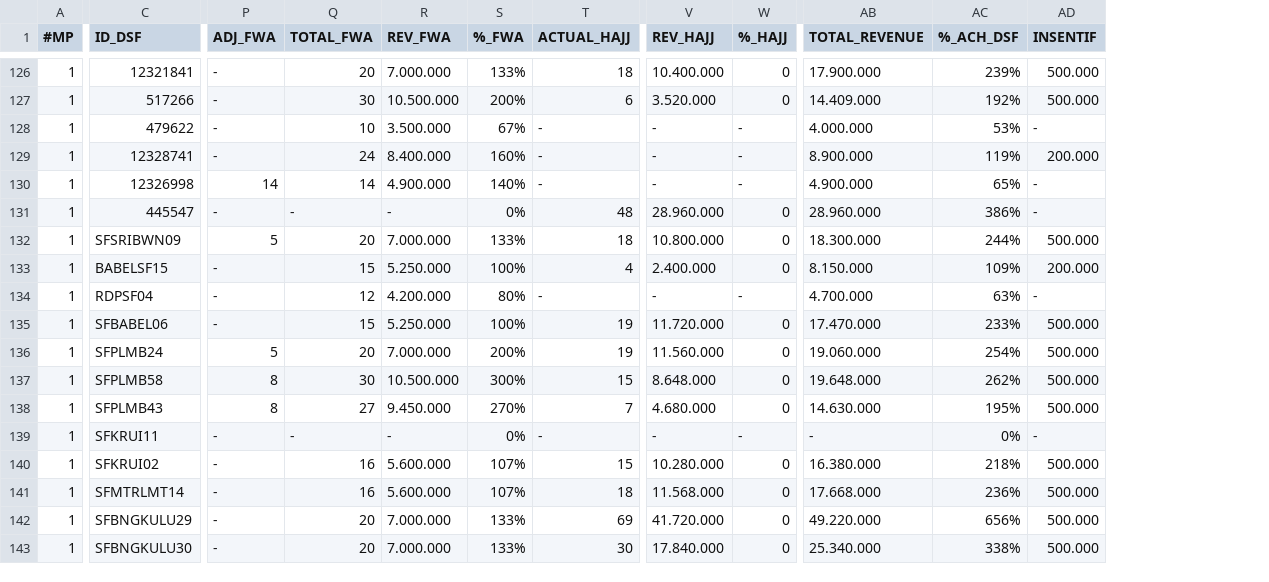
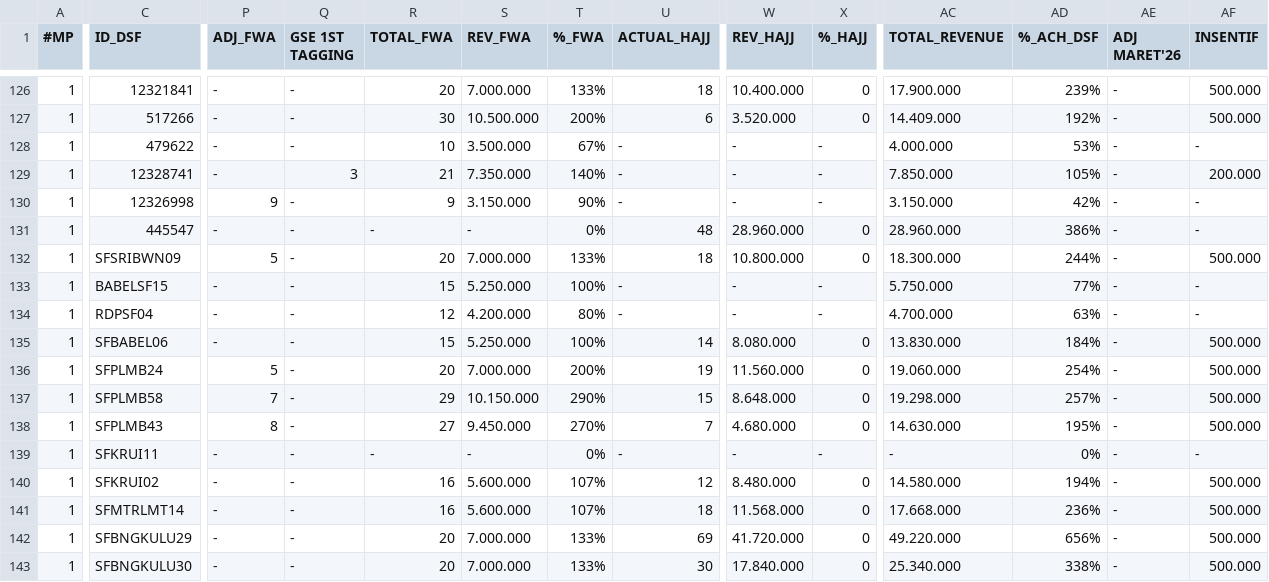
Before and after one commit to hiskiatb/dsf-dashboard, a CSV file: public/DSF_202604.csv, drawn as a sheet; only a part is shown, gaps mark what is left out; addresses are those after the commit; the diff covers the shown part only; the diff names each change by its address in the sheet, - before the commit and + after, or states it on an @@ line.

```diff
--- a/public/DSF_202604.csv
+++ b/public/DSF_202604.csv
+column Q (GSE 1ST TAGGING), rows 126-143: - | - | - | 3 | - | - | - | - | - | - | - | - | - | - | - | - | - | -
+column AE (ADJ MARET'26), rows 126-143: all -
-R129 (TOTAL_FWA): 24
+R129 (TOTAL_FWA): 21
-S129 (REV_FWA): 8.400.000
+S129 (REV_FWA): 7.350.000
-T129 (%_FWA): 160%
+T129 (%_FWA): 140%
-AC129 (TOTAL_REVENUE): 8.900.000
+AC129 (TOTAL_REVENUE): 7.850.000
-AD129 (%_ACH_DSF): 119%
+AD129 (%_ACH_DSF): 105%
-P130 (ADJ_FWA): 14
+P130 (ADJ_FWA): 9
-R130 (TOTAL_FWA): 14
+R130 (TOTAL_FWA): 9
-S130 (REV_FWA): 4.900.000
+S130 (REV_FWA): 3.150.000
-T130 (%_FWA): 140%
+T130 (%_FWA): 90%
-AC130 (TOTAL_REVENUE): 4.900.000
+AC130 (TOTAL_REVENUE): 3.150.000
-AD130 (%_ACH_DSF): 65%
+AD130 (%_ACH_DSF): 42%
-U133 (ACTUAL_HAJJ): 4
+U133 (ACTUAL_HAJJ): -
-W133 (REV_HAJJ): 2.400.000
+W133 (REV_HAJJ): -
-X133 (%_HAJJ): 0
+X133 (%_HAJJ): -
-AC133 (TOTAL_REVENUE): 8.150.000
+AC133 (TOTAL_REVENUE): 5.750.000
-AD133 (%_ACH_DSF): 109%
+AD133 (%_ACH_DSF): 77%
-AF133 (INSENTIF): 200.000
+AF133 (INSENTIF): -
-U135 (ACTUAL_HAJJ): 19
+U135 (ACTUAL_HAJJ): 14
-W135 (REV_HAJJ): 11.720.000
+W135 (REV_HAJJ): 8.080.000
-AC135 (TOTAL_REVENUE): 17.470.000
+AC135 (TOTAL_REVENUE): 13.830.000
-AD135 (%_ACH_DSF): 233%
+AD135 (%_ACH_DSF): 184%
-P137 (ADJ_FWA): 8
+P137 (ADJ_FWA): 7
-R137 (TOTAL_FWA): 30
+R137 (TOTAL_FWA): 29
-S137 (REV_FWA): 10.500.000
+S137 (REV_FWA): 10.150.000
-T137 (%_FWA): 300%
+T137 (%_FWA): 290%
-AC137 (TOTAL_REVENUE): 19.648.000
+AC137 (TOTAL_REVENUE): 19.298.000
-AD137 (%_ACH_DSF): 262%
+AD137 (%_ACH_DSF): 257%
-U140 (ACTUAL_HAJJ): 15
+U140 (ACTUAL_HAJJ): 12
-W140 (REV_HAJJ): 10.280.000
+W140 (REV_HAJJ): 8.480.000
-AC140 (TOTAL_REVENUE): 16.380.000
+AC140 (TOTAL_REVENUE): 14.580.000
-AD140 (%_ACH_DSF): 218%
+AD140 (%_ACH_DSF): 194%
```
Also changed, not shown: 45 edited cells elsewhere in this file, 12 other files.
